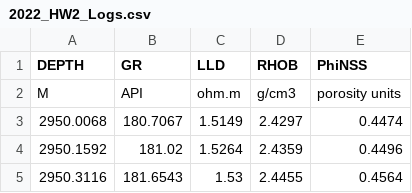
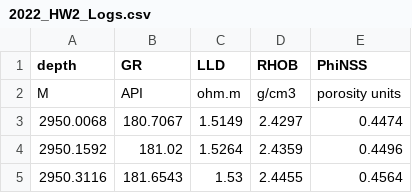
Before and after one commit to Jake-Lockwood/Formation-Eval, a CSV file: 2022_HW2_Logs.csv, drawn as a sheet; only a part is shown.

Commit message:
Update 2022_HW2_Logs.csv

```diff
--- a/2022_HW2_Logs.csv
+++ b/2022_HW2_Logs.csv
@@ -1,2 +1,2 @@
-DEPTH,GR,LLD,RHOB,PhiNSS
+depth,GR,LLD,RHOB,PhiNSS
 M,API,ohm.m,g/cm3,porosity units
```
